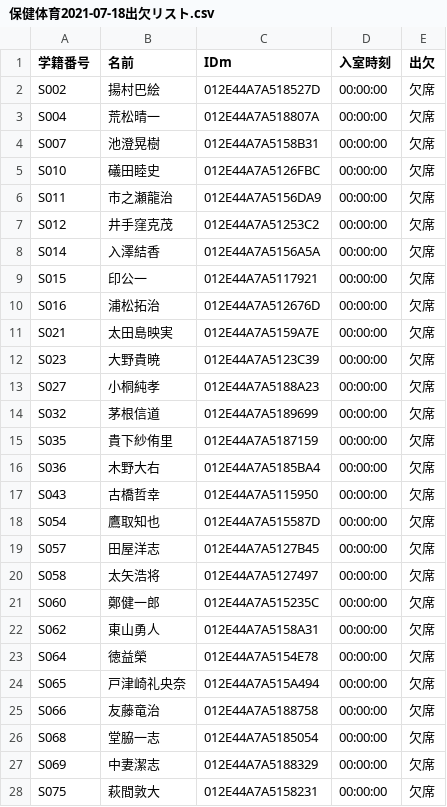
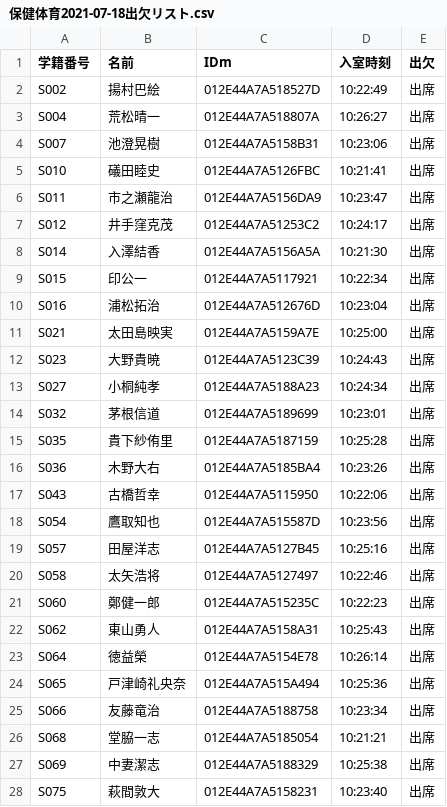
Before and after one commit to wata712/team6, a CSV file: MainProject/IOList/保健体育/保健体育2021-07-18出欠リスト.csv, drawn as a sheet; only a part is shown; the diff covers the shown part only.

Commit message:
main

```diff
--- a/MainProject/IOList/保健体育/保健体育2021-07-18出欠リスト.csv
+++ b/MainProject/IOList/保健体育/保健体育2021-07-18出欠リスト.csv
@@ -1,28 +1,28 @@
 学籍番号,名前,IDm,入室時刻,出欠
-S002,揚村巴絵,012E44A7A518527D,00:00:00,欠席
-S004,荒松晴一,012E44A7A518807A,00:00:00,欠席
-S007,池澄晃樹,012E44A7A5158B31,00:00:00,欠席
-S010,礒田睦史,012E44A7A5126FBC,00:00:00,欠席
-S011,市之瀬龍治,012E44A7A5156DA9,00:00:00,欠席
-S012,井手窪克茂,012E44A7A51253C2,00:00:00,欠席
-S014,入澤結香,012E44A7A5156A5A,00:00:00,欠席
-S015,印公一,012E44A7A5117921,00:00:00,欠席
-S016,浦松拓治,012E44A7A512676D,00:00:00,欠席
-S021,太田島映実,012E44A7A5159A7E,00:00:00,欠席
-S023,大野貴暁,012E44A7A5123C39,00:00:00,欠席
-S027,小桐純孝,012E44A7A5188A23,00:00:00,欠席
-S032,茅根信道,012E44A7A5189699,00:00:00,欠席
-S035,貴下紗侑里,012E44A7A5187159,00:00:00,欠席
-S036,木野大右,012E44A7A5185BA4,00:00:00,欠席
-S043,古橋哲幸,012E44A7A5115950,00:00:00,欠席
-S054,鷹取知也,012E44A7A515587D,00:00:00,欠席
-S057,田屋洋志,012E44A7A5127B45,00:00:00,欠席
-S058,太矢浩将,012E44A7A5127497,00:00:00,欠席
-S060,鄭健一郎,012E44A7A515235C,00:00:00,欠席
-S062,東山勇人,012E44A7A5158A31,00:00:00,欠席
-S064,徳益榮,012E44A7A5154E78,00:00:00,欠席
-S065,戸津崎礼央奈,012E44A7A515A494,00:00:00,欠席
-S066,友藤竜治,012E44A7A5188758,00:00:00,欠席
-S068,堂脇一志,012E44A7A5185054,00:00:00,欠席
-S069,中妻潔志,012E44A7A5188329,00:00:00,欠席
-S075,萩間敦大,012E44A7A5158231,00:00:00,欠席
+S002,揚村巴絵,012E44A7A518527D,10:22:49,出席
+S004,荒松晴一,012E44A7A518807A,10:26:27,出席
+S007,池澄晃樹,012E44A7A5158B31,10:23:06,出席
+S010,礒田睦史,012E44A7A5126FBC,10:21:41,出席
+S011,市之瀬龍治,012E44A7A5156DA9,10:23:47,出席
+S012,井手窪克茂,012E44A7A51253C2,10:24:17,出席
+S014,入澤結香,012E44A7A5156A5A,10:21:30,出席
+S015,印公一,012E44A7A5117921,10:22:34,出席
+S016,浦松拓治,012E44A7A512676D,10:23:04,出席
+S021,太田島映実,012E44A7A5159A7E,10:25:00,出席
+S023,大野貴暁,012E44A7A5123C39,10:24:43,出席
+S027,小桐純孝,012E44A7A5188A23,10:24:34,出席
+S032,茅根信道,012E44A7A5189699,10:23:01,出席
+S035,貴下紗侑里,012E44A7A5187159,10:25:28,出席
+S036,木野大右,012E44A7A5185BA4,10:23:26,出席
+S043,古橋哲幸,012E44A7A5115950,10:22:06,出席
+S054,鷹取知也,012E44A7A515587D,10:23:56,出席
+S057,田屋洋志,012E44A7A5127B45,10:25:16,出席
+S058,太矢浩将,012E44A7A5127497,10:22:46,出席
+S060,鄭健一郎,012E44A7A515235C,10:22:23,出席
+S062,東山勇人,012E44A7A5158A31,10:25:43,出席
+S064,徳益榮,012E44A7A5154E78,10:26:14,出席
+S065,戸津崎礼央奈,012E44A7A515A494,10:25:36,出席
+S066,友藤竜治,012E44A7A5188758,10:23:34,出席
+S068,堂脇一志,012E44A7A5185054,10:21:21,出席
+S069,中妻潔志,012E44A7A5188329,10:25:38,出席
+S075,萩間敦大,012E44A7A5158231,10:23:40,出席
```
Also changed, not shown: 22 edited cells elsewhere in this file, 4 other files.
